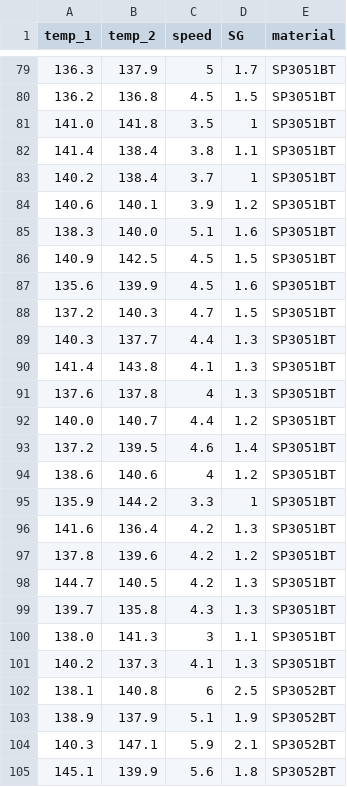
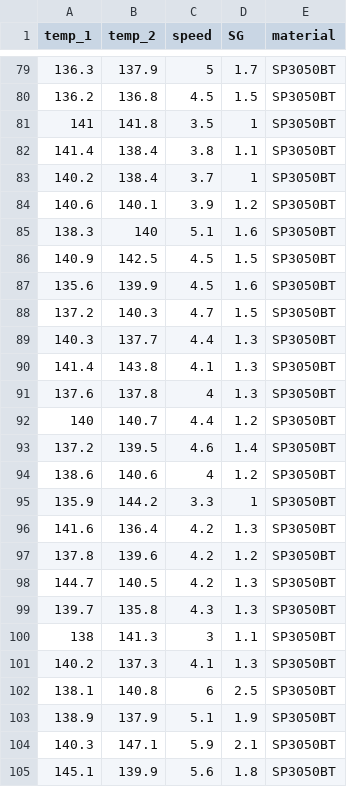
Before and after one commit to kevinsenan/PfDA-Assignment-2023, a CSV file: data.csv, drawn as a sheet; only a part is shown, gaps mark what is left out; the diff covers the shown part only.

```diff
--- a/data.csv
+++ b/data.csv
@@ -79,27 +79,27 @@ temp_1,temp_2,speed,SG,material
-136.3,137.9,5,1.7,SP3051BT
-136.2,136.8,4.5,1.5,SP3051BT
-141.0,141.8,3.5,1,SP3051BT
-141.4,138.4,3.8,1.1,SP3051BT
-140.2,138.4,3.7,1,SP3051BT
-140.6,140.1,3.9,1.2,SP3051BT
-138.3,140.0,5.1,1.6,SP3051BT
-140.9,142.5,4.5,1.5,SP3051BT
-135.6,139.9,4.5,1.6,SP3051BT
-137.2,140.3,4.7,1.5,SP3051BT
-140.3,137.7,4.4,1.3,SP3051BT
-141.4,143.8,4.1,1.3,SP3051BT
-137.6,137.8,4,1.3,SP3051BT
-140.0,140.7,4.4,1.2,SP3051BT
-137.2,139.5,4.6,1.4,SP3051BT
-138.6,140.6,4,1.2,SP3051BT
-135.9,144.2,3.3,1,SP3051BT
-141.6,136.4,4.2,1.3,SP3051BT
-137.8,139.6,4.2,1.2,SP3051BT
-144.7,140.5,4.2,1.3,SP3051BT
-139.7,135.8,4.3,1.3,SP3051BT
-138.0,141.3,3,1.1,SP3051BT
-140.2,137.3,4.1,1.3,SP3051BT
-138.1,140.8,6,2.5,SP3052BT
-138.9,137.9,5.1,1.9,SP3052BT
-140.3,147.1,5.9,2.1,SP3052BT
-145.1,139.9,5.6,1.8,SP3052BT
+136.3,137.9,5,1.7,SP3050BT
+136.2,136.8,4.5,1.5,SP3050BT
+141,141.8,3.5,1,SP3050BT
+141.4,138.4,3.8,1.1,SP3050BT
+140.2,138.4,3.7,1,SP3050BT
+140.6,140.1,3.9,1.2,SP3050BT
+138.3,140,5.1,1.6,SP3050BT
+140.9,142.5,4.5,1.5,SP3050BT
+135.6,139.9,4.5,1.6,SP3050BT
+137.2,140.3,4.7,1.5,SP3050BT
+140.3,137.7,4.4,1.3,SP3050BT
+141.4,143.8,4.1,1.3,SP3050BT
+137.6,137.8,4,1.3,SP3050BT
+140,140.7,4.4,1.2,SP3050BT
+137.2,139.5,4.6,1.4,SP3050BT
+138.6,140.6,4,1.2,SP3050BT
+135.9,144.2,3.3,1,SP3050BT
+141.6,136.4,4.2,1.3,SP3050BT
+137.8,139.6,4.2,1.2,SP3050BT
+144.7,140.5,4.2,1.3,SP3050BT
+139.7,135.8,4.3,1.3,SP3050BT
+138,141.3,3,1.1,SP3050BT
+140.2,137.3,4.1,1.3,SP3050BT
+138.1,140.8,6,2.5,SP3050BT
+138.9,137.9,5.1,1.9,SP3050BT
+140.3,147.1,5.9,2.1,SP3050BT
+145.1,139.9,5.6,1.8,SP3050BT
```
Also changed, not shown: 100 edited cells elsewhere in this file, 1 other file.
